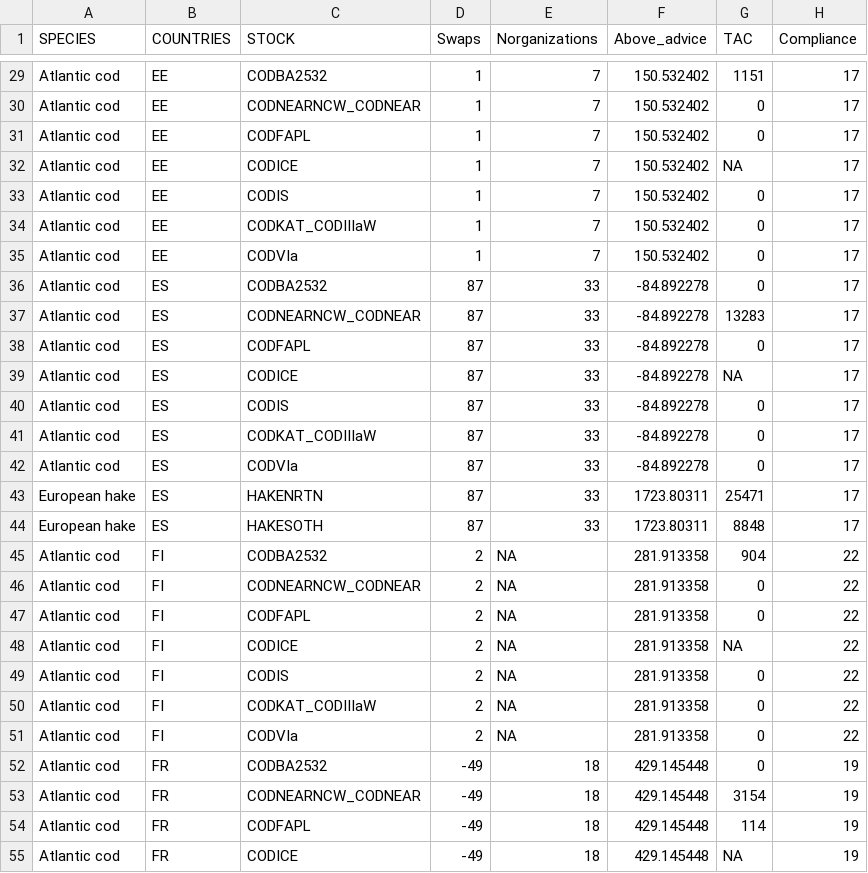
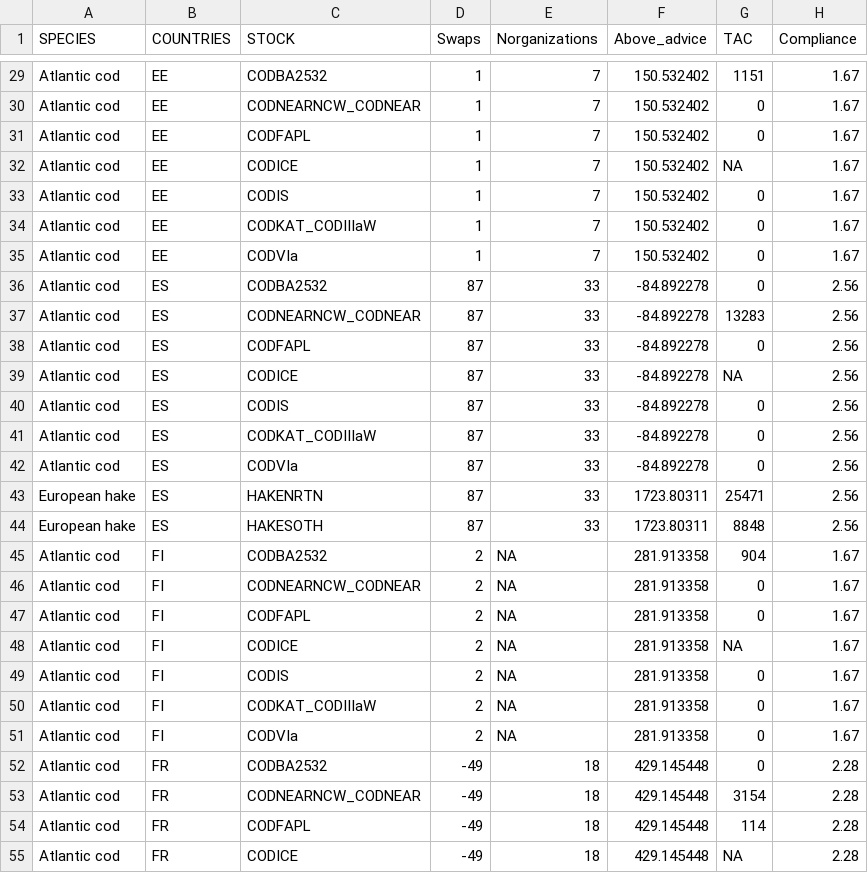
Before and after one commit to futureoceanslab/Fisheries-Resilience-Index, a CSV file: data/institutional_indicators.csv, drawn as a sheet; only a part is shown, gaps mark what is left out; the diff covers the shown part only; the diff names each change by its address in the sheet, - before the commit and + after, or states it on an @@ line.

```diff
--- a/data/institutional_indicators.csv
+++ b/data/institutional_indicators.csv
-H29:H35 (Compliance): 17
+H29:H35 (Compliance): 1.67
-H36:H44 (Compliance): 17
+H36:H44 (Compliance): 2.56
-H45:H51 (Compliance): 22
+H45:H51 (Compliance): 1.67
-H52:H55 (Compliance): 19
+H52:H55 (Compliance): 2.28
```
Also changed, not shown: 99 edited cells elsewhere in this file.
